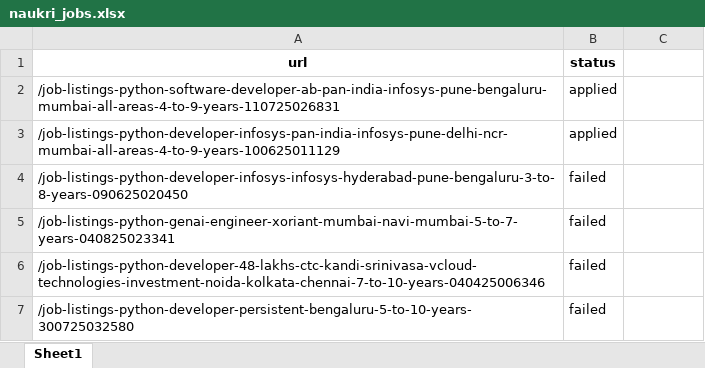
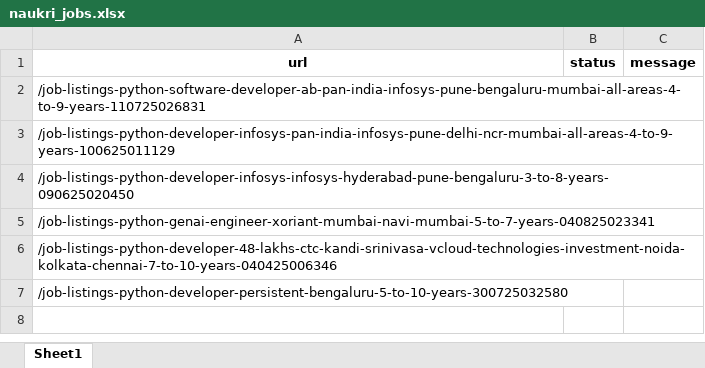
Before and after one commit to CraftyPythonDeveloper/NaukriAutoApply, an Excel workbook: naukri_jobs.xlsx, sheet Sheet1, drawn as a sheet; values as stored, in another font and other column widths than the file's, no borders; the diff names each change by its address in the sheet, - before the commit and + after, or states it on an @@ line.

```diff
--- a/naukri_jobs.xlsx (sheet Sheet1)
+++ b/naukri_jobs.xlsx (sheet Sheet1)
-C1: (empty)
+C1: message
-B2:B3 (status): applied
+B2:B3 (status): (empty)
-B4:B7 (status): failed
+B4:B7 (status): (empty)
```
Also changed, not shown: 7 other files.
